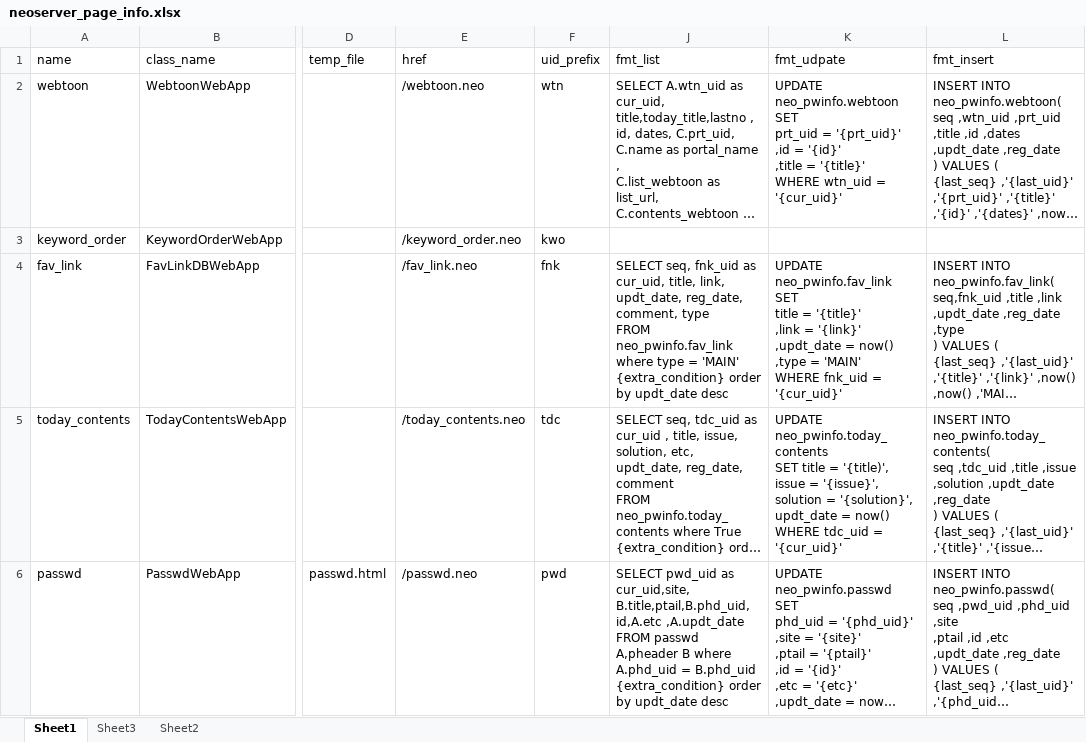
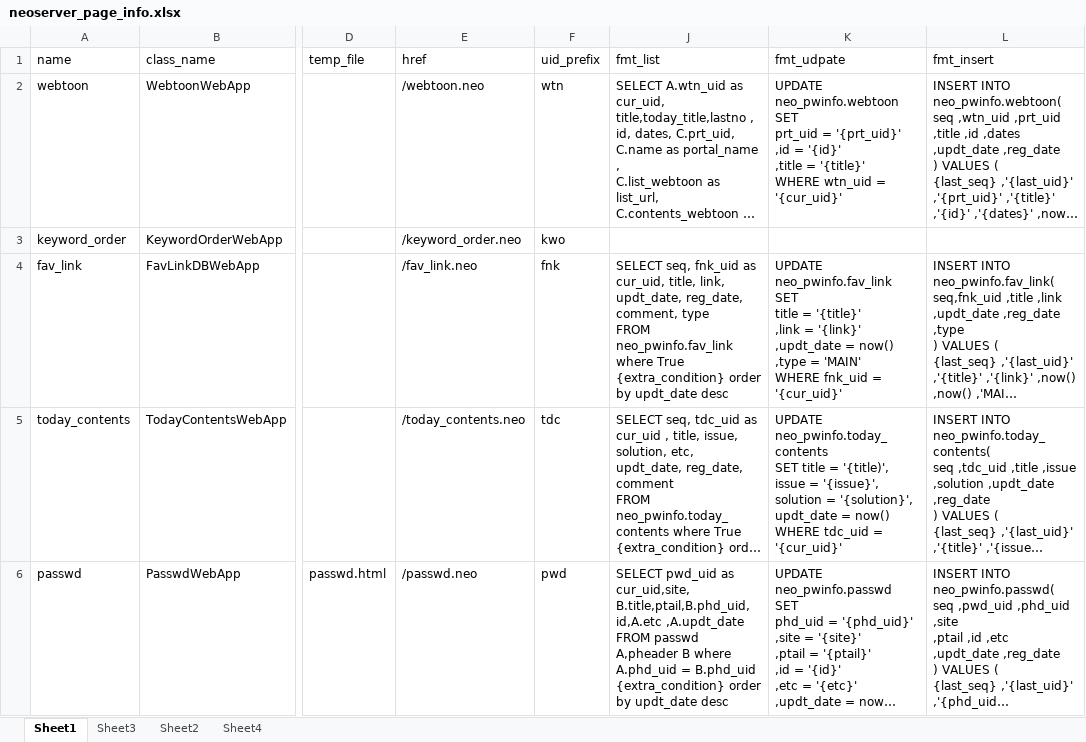
Before and after one commit to neo1seok/neo_server, an Excel workbook: rsc/neoserver_page_info.xlsx, sheet Sheet1, drawn as a sheet; only a part is shown, gaps mark what is left out; long unchanged cells end in …; values as stored, in another font and other column widths than the file's, no borders; the diff covers the shown part only; the diff names each change by its address in the sheet, - before the commit and + after, or states it on an @@ line.

```diff
--- a/rsc/neoserver_page_info.xlsx (sheet Sheet1)
+++ b/rsc/neoserver_page_info.xlsx (sheet Sheet1)
+sheet tab: Sheet4
-J4 (fmt_list): …neo_pwinfo.fav_link where type = 'MAIN' {extra_condition} order…
+J4 (fmt_list): …neo_pwinfo.fav_link where True {extra_condition} order…
```
Also changed, not shown: 2 removed rows elsewhere in this sheet, hidden cells, 14 other files.
